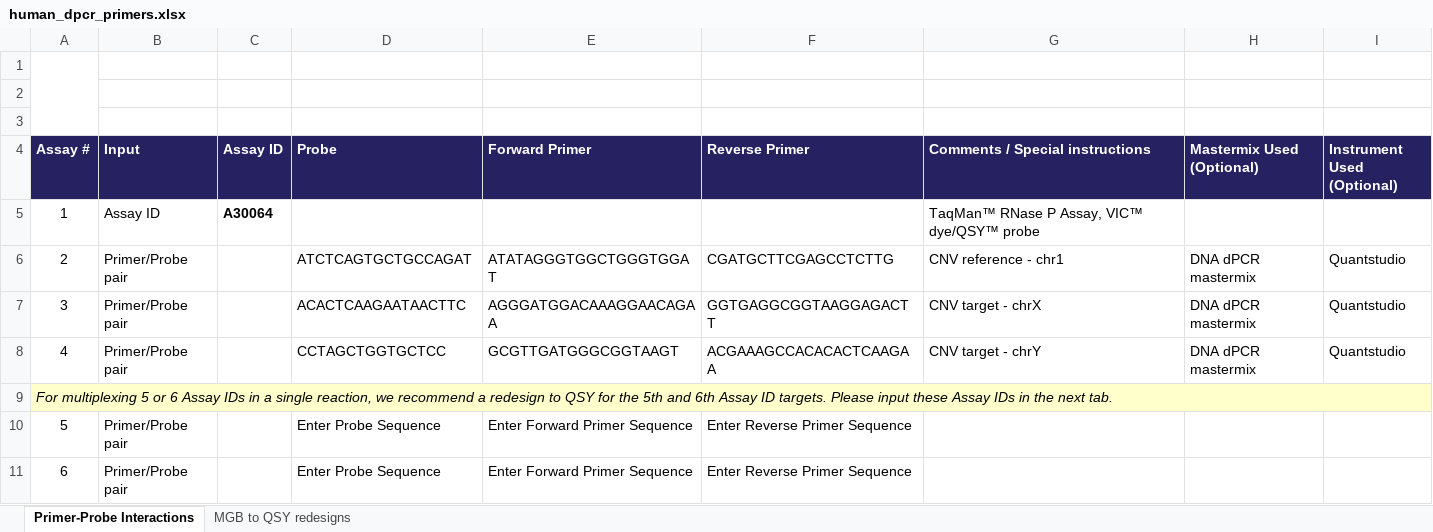
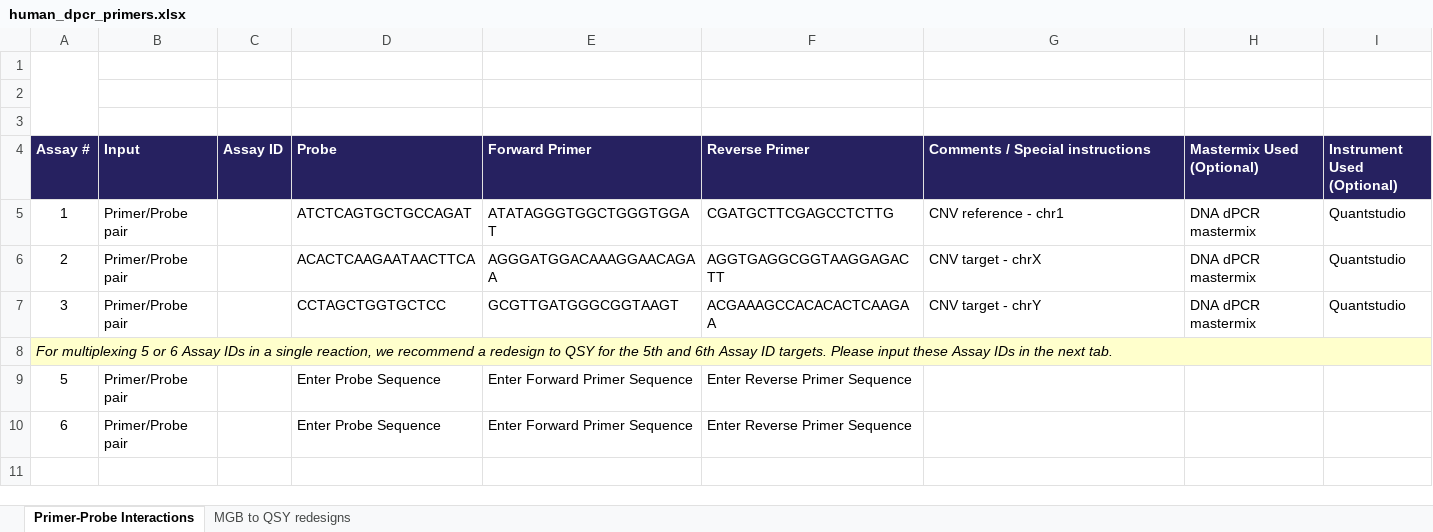
Before and after one commit to p4rkerw/dpcr_design, an Excel workbook: human_dpcr_primers.xlsx, sheet Primer-Probe Interactions, drawn as a sheet; values as stored, in another font and other column widths than the file's, no borders; charts and pictures and conditional formats not drawn; the diff names each change by its address in the sheet, - before the commit and + after, or states it on an @@ line.

Commit message:
Add files via upload

```diff
--- a/human_dpcr_primers.xlsx (sheet Primer-Probe Interactions)
+++ b/human_dpcr_primers.xlsx (sheet Primer-Probe Interactions)
-B5 (Input): Assay ID
+B5 (Input): Primer/Probe pair
-C5 (Assay ID): A30064
+C5 (Assay ID): (empty)
-D5 (Probe): (empty)
+D5 (Probe): ATCTCAGTGCTGCCAGAT
-E5 (Forward Primer): (empty)
+E5 (Forward Primer): ATATAGGGTGGCTGGGTGGAT
-F5 (Reverse Primer): (empty)
+F5 (Reverse Primer): CGATGCTTCGAGCCTCTTG
-G5 (Comments / Special instructions): TaqMan™ RNase P Assay, VIC™ dye/QSY™ probe
+G5 (Comments / Special instructions): CNV reference - chr1
-H5 (Mastermix Used (Optional)): (empty)
+H5 (Mastermix Used (Optional)): DNA dPCR mastermix
-I5 (Instrument Used (Optional)): (empty)
+I5 (Instrument Used (Optional)): Quantstudio
-D6 (Probe): ATCTCAGTGCTGCCAGAT
+D6 (Probe): ACACTCAAGAATAACTTCA
-E6 (Forward Primer): ATATAGGGTGGCTGGGTGGAT
+E6 (Forward Primer): AGGGATGGACAAAGGAACAGAA
-F6 (Reverse Primer): CGATGCTTCGAGCCTCTTG
+F6 (Reverse Primer): AGGTGAGGCGGTAAGGAGACTT
-G6 (Comments / Special instructions): CNV reference - chr1
+G6 (Comments / Special instructions): CNV target - chrX
-D7 (Probe): ACACTCAAGAATAACTTC
+D7 (Probe): CCTAGCTGGTGCTCC
-E7 (Forward Primer): AGGGATGGACAAAGGAACAGAA
+E7 (Forward Primer): GCGTTGATGGGCGGTAAGT
-F7 (Reverse Primer): GGTGAGGCGGTAAGGAGACTT
+F7 (Reverse Primer): ACGAAAGCCACACACTCAAGAA
-G7 (Comments / Special instructions): CNV target - chrX
+G7 (Comments / Special instructions): CNV target - chrY
-row 8: 4 | Primer/Probe pair |  | CCTAGCTGGTGCTCC | GCGTTGATGGGCGGTAAGT | ACGAAAGCCACACACTCAAGAA | CNV target - chrY | DNA dPCR mastermix | Quantstudio
```
